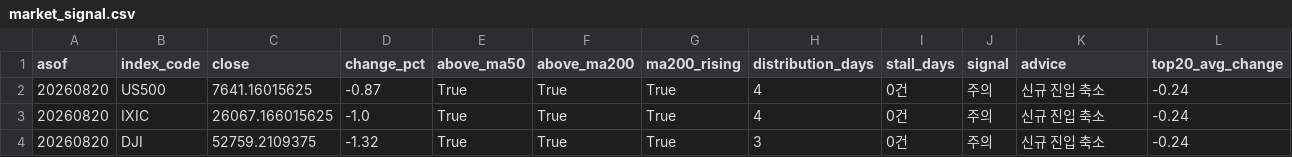
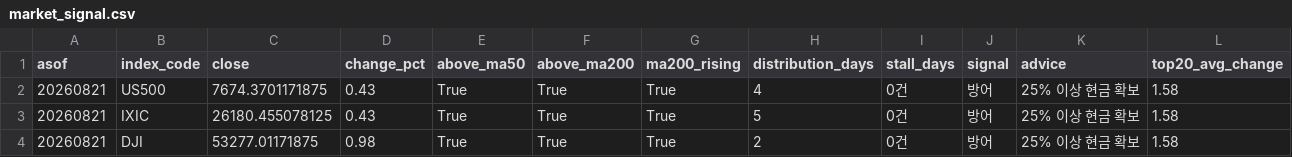
Before and after one commit to curry1004angel/us-stock-data, a CSV file: data/screener/market_signal.csv, drawn as a sheet.

```diff
--- a/data/screener/market_signal.csv
+++ b/data/screener/market_signal.csv
@@ -1,4 +1,4 @@
 asof,index_code,close,change_pct,above_ma50,above_ma200,ma200_rising,distribution_days,stall_days,signal,advice,top20_avg_change
-20260820,US500,7641.16015625,-0.87,True,True,True,4,0건,주의,신규 진입 축소,-0.24
-20260820,IXIC,26067.166015625,-1.0,True,True,True,4,0건,주의,신규 진입 축소,-0.24
-20260820,DJI,52759.2109375,-1.32,True,True,True,3,0건,주의,신규 진입 축소,-0.24
+20260821,US500,7674.3701171875,0.43,True,True,True,4,0건,방어,25% 이상 현금 확보,1.58
+20260821,IXIC,26180.455078125,0.43,True,True,True,5,0건,방어,25% 이상 현금 확보,1.58
+20260821,DJI,53277.01171875,0.98,True,True,True,2,0건,방어,25% 이상 현금 확보,1.58
```
Also changed, not shown: data/screener/results.csv, 5 other files.
